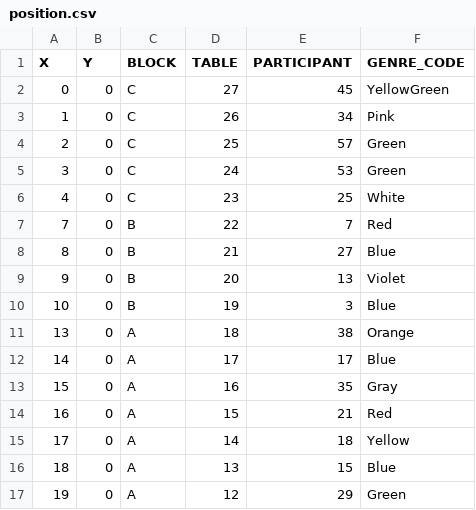
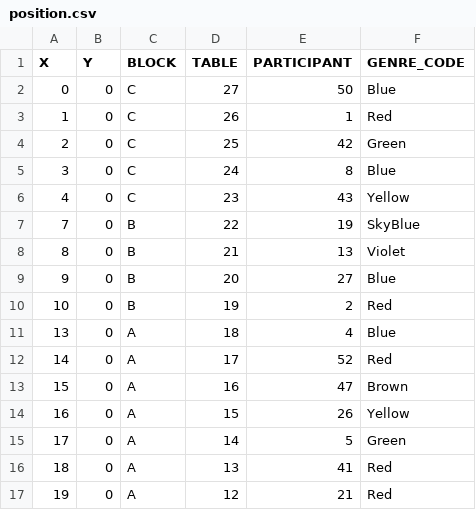
Before and after one commit to muzudho/event-placement-ai, a CSV file: auto-generated/position.csv, drawn as a sheet; only a part is shown; the diff covers the shown part only.

```diff
--- a/auto-generated/position.csv
+++ b/auto-generated/position.csv
@@ -1,17 +1,17 @@
 X,Y,BLOCK,TABLE,PARTICIPANT,GENRE_CODE
-0,0,C,27,45,YellowGreen
-1,0,C,26,34,Pink
-2,0,C,25,57,Green
-3,0,C,24,53,Green
-4,0,C,23,25,White
-7,0,B,22,7,Red
-8,0,B,21,27,Blue
-9,0,B,20,13,Violet
-10,0,B,19,3,Blue
-13,0,A,18,38,Orange
-14,0,A,17,17,Blue
-15,0,A,16,35,Gray
-16,0,A,15,21,Red
-17,0,A,14,18,Yellow
-18,0,A,13,15,Blue
-19,0,A,12,29,Green
+0,0,C,27,50,Blue
+1,0,C,26,1,Red
+2,0,C,25,42,Green
+3,0,C,24,8,Blue
+4,0,C,23,43,Yellow
+7,0,B,22,19,SkyBlue
+8,0,B,21,13,Violet
+9,0,B,20,27,Blue
+10,0,B,19,2,Red
+13,0,A,18,4,Blue
+14,0,A,17,52,Red
+15,0,A,16,47,Brown
+16,0,A,15,26,Yellow
+17,0,A,14,5,Green
+18,0,A,13,41,Red
+19,0,A,12,21,Red
```
Also changed, not shown: 83 edited cells elsewhere in this file, auto-generated/mappings.csv, output-data/best-position.csv, 5 other files.
